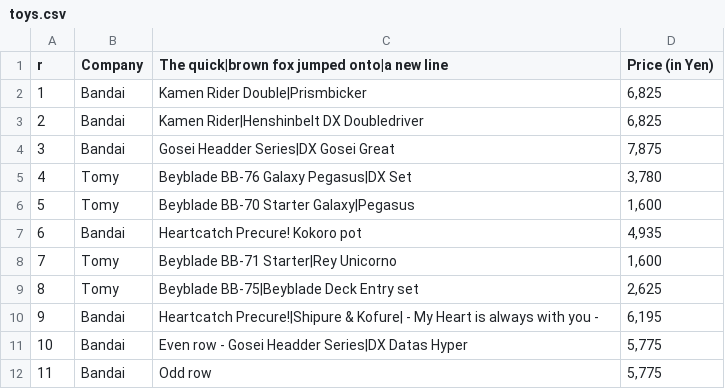
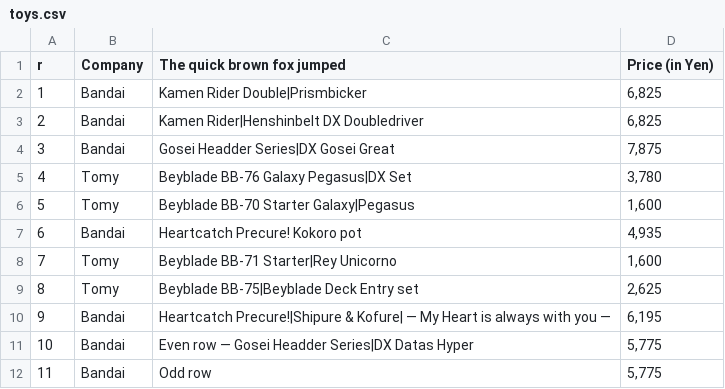
Before and after one commit to alansmithy/nar-table, a CSV file: basic-table/toys.csv, drawn as a sheet.

Commit message:
Text tweaks
To make title, footnote and source one line which is more common

```diff
--- a/basic-table/toys.csv
+++ b/basic-table/toys.csv
@@ -1,2 +1,2 @@
-r,Company,The quick|brown fox jumped onto|a new line,Price (in Yen)
+r,Company,The quick brown fox jumped,Price (in Yen)
 1,Bandai,Kamen Rider Double|Prismbicker,"6,825"
@@ -9,4 +9,4 @@ r,Company,The quick|brown fox jumped onto|a new line,Price (in Yen)
 8,Tomy,Beyblade BB-75|Beyblade Deck Entry set,"2,625"
-9,Bandai,Heartcatch Precure!|Shipure & Kofure| - My Heart is always with you - ,"6,195"
-10,Bandai,Even row - Gosei Headder Series|DX Datas Hyper,"5,775"
+9,Bandai,Heartcatch Precure!|Shipure & Kofure| — My Heart is always with you — ,"6,195"
+10,Bandai,Even row — Gosei Headder Series|DX Datas Hyper,"5,775"
 11,Bandai,Odd row,"5,775"
```
Also changed, not shown: 1 other file.
